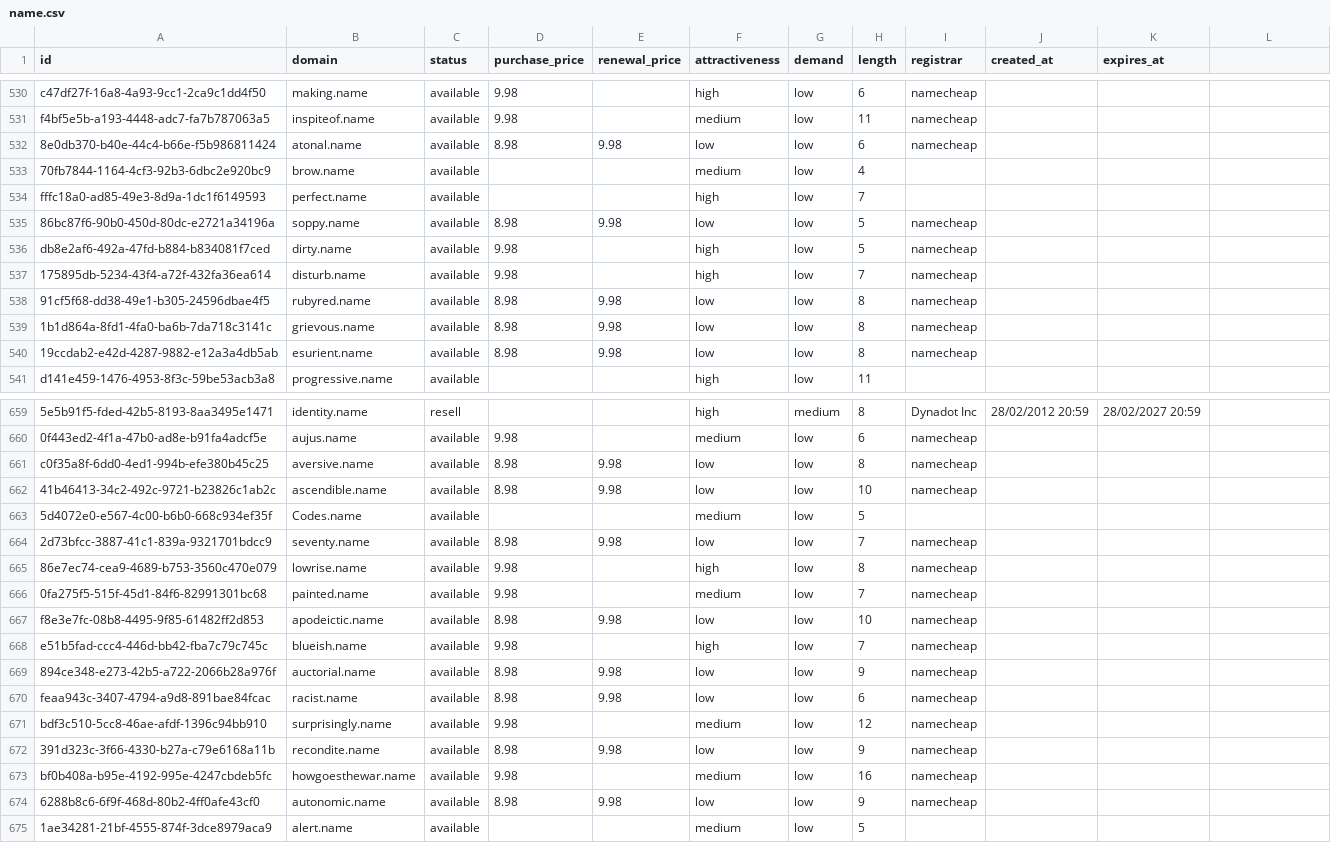
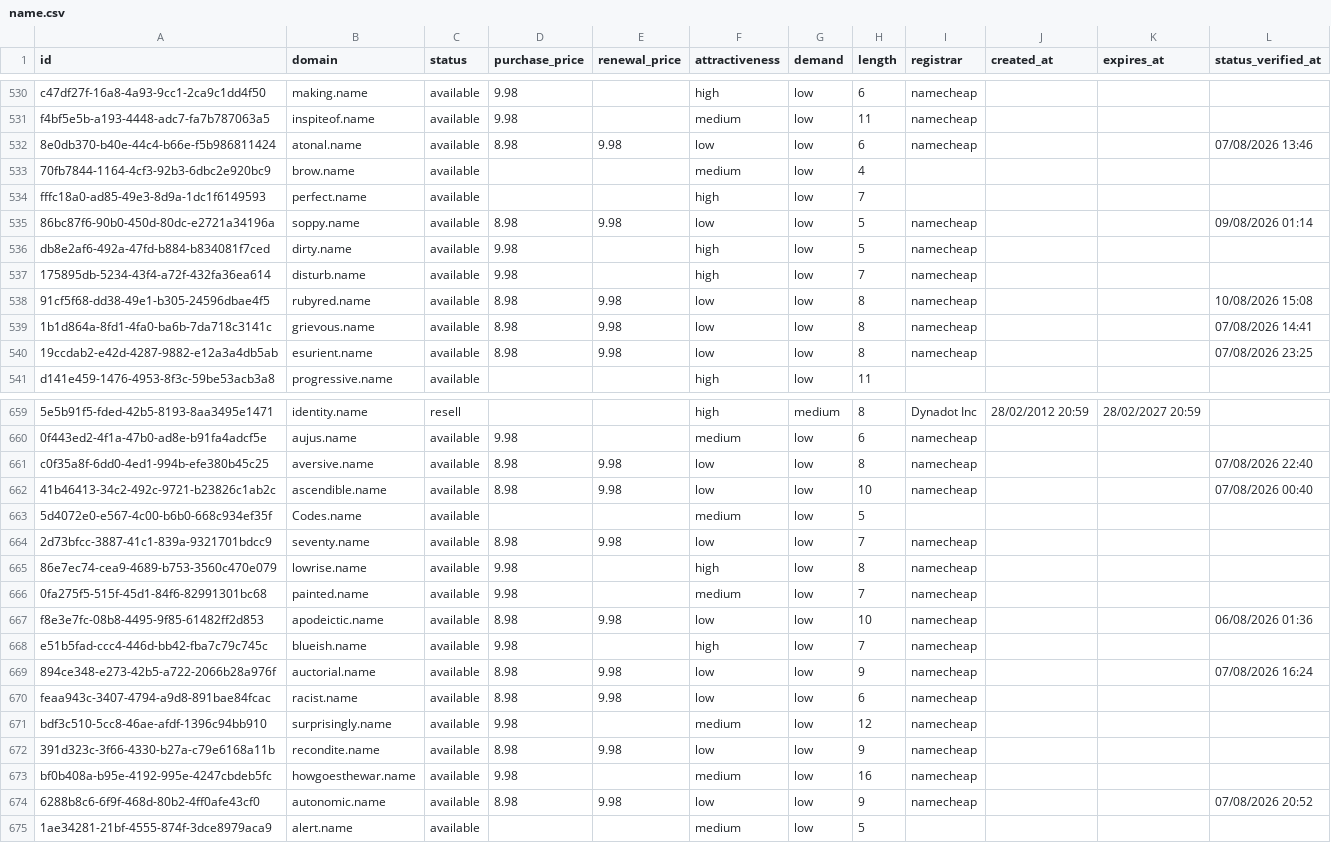
Before and after one commit to UniqueDomains/name-oneword-domains, a CSV file: name.csv, drawn as a sheet; only a part is shown, gaps mark what is left out; the diff covers the shown part only; the diff names each change by its address in the sheet, - before the commit and + after, or states it on an @@ line.

```diff
--- a/name.csv
+++ b/name.csv
-L1: (empty)
+L1: status_verified_at
-L532 (status_verified_at): (empty)
+L532 (status_verified_at): 07/08/2026 13:46
-L535 (status_verified_at): (empty)
+L535 (status_verified_at): 09/08/2026 01:14
-L538 (status_verified_at): (empty)
+L538 (status_verified_at): 10/08/2026 15:08
-L539 (status_verified_at): (empty)
+L539 (status_verified_at): 07/08/2026 14:41
-L540 (status_verified_at): (empty)
+L540 (status_verified_at): 07/08/2026 23:25
-L661 (status_verified_at): (empty)
+L661 (status_verified_at): 07/08/2026 22:40
-L662 (status_verified_at): (empty)
+L662 (status_verified_at): 07/08/2026 00:40
-L667 (status_verified_at): (empty)
+L667 (status_verified_at): 06/08/2026 01:36
-L669 (status_verified_at): (empty)
+L669 (status_verified_at): 07/08/2026 16:24
-L674 (status_verified_at): (empty)
+L674 (status_verified_at): 07/08/2026 20:52
```
Also changed, not shown: 133 edited cells elsewhere in this file, 6 other files.
